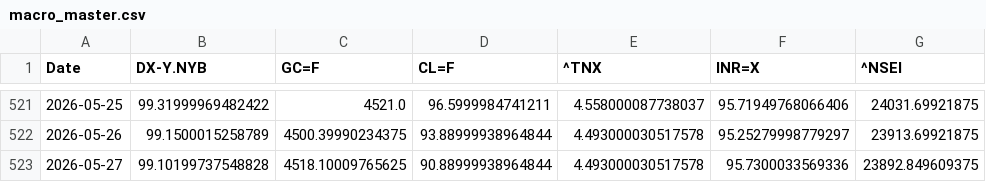
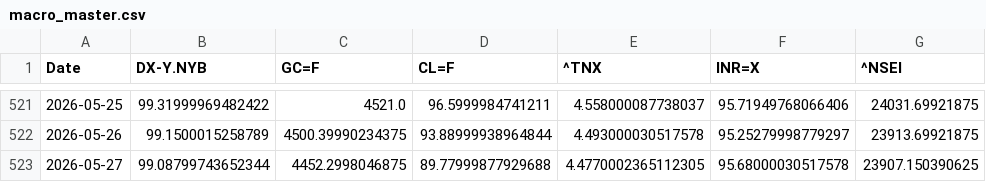
Before and after one commit to rhtjn3-sketch/Stock-Analysis, a CSV file: macro_master.csv, drawn as a sheet; only a part is shown, gaps mark what is left out.

```diff
--- a/macro_master.csv
+++ b/macro_master.csv
@@ -522,2 +522,2 @@ Date,DX-Y.NYB,GC=F,CL=F,^TNX,INR=X,^NSEI
 2026-05-26,99.1500015258789,4500.39990234375,93.88999938964844,4.493000030517578,95.25279998779297,23913.69921875
-2026-05-27,99.10199737548828,4518.10009765625,90.88999938964844,4.493000030517578,95.7300033569336,23892.849609375
+2026-05-27,99.08799743652344,4452.2998046875,89.77999877929688,4.4770002365112305,95.68000030517578,23907.150390625
```
Also changed, not shown: nifty_indices_master.csv, world_indices_master.csv, 4 other files.
